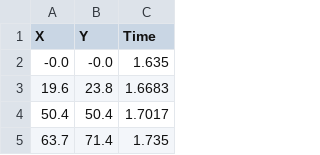
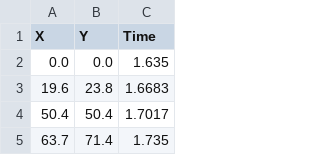
Before and after one commit to Chicago-Fisicos/proyecto-fisica, a CSV file: src/chipi/trackeo-mod.csv, drawn as a sheet; only a part is shown.

Commit message:
fix table chipi

```diff
--- a/src/chipi/trackeo-mod.csv
+++ b/src/chipi/trackeo-mod.csv
@@ -1,3 +1,3 @@
 X,Y,Time
--0.0,-0.0,1.635
+0.0,0.0,1.635
 19.6,23.8,1.6683
```
Also changed, not shown: 1 other file.
